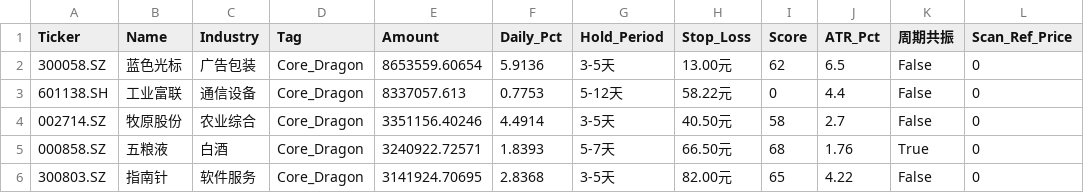
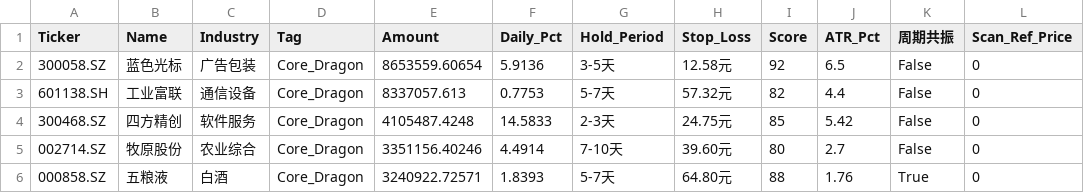
Before and after one commit to wijouyang-lab/a, a CSV file: ashare_stocks_pending_20260907.csv, drawn as a sheet.

```diff
--- a/ashare_stocks_pending_20260907.csv
+++ b/ashare_stocks_pending_20260907.csv
@@ -1,6 +1,6 @@
 Ticker,Name,Industry,Tag,Amount,Daily_Pct,Hold_Period,Stop_Loss,Score,ATR_Pct,周期共振,Scan_Ref_Price
-300058.SZ,蓝色光标,广告包装,Core_Dragon,8653559.60654,5.9136,3-5天,13.00元,62,6.5,False,0
-601138.SH,工业富联,通信设备,Core_Dragon,8337057.613,0.7753,5-12天,58.22元,0,4.4,False,0
-002714.SZ,牧原股份,农业综合,Core_Dragon,3351156.40246,4.4914,3-5天,40.50元,58,2.7,False,0
-000858.SZ,五粮液,白酒,Core_Dragon,3240922.72571,1.8393,5-7天,66.50元,68,1.76,True,0
-300803.SZ,指南针,软件服务,Core_Dragon,3141924.70695,2.8368,3-5天,82.00元,65,4.22,False,0
+300058.SZ,蓝色光标,广告包装,Core_Dragon,8653559.60654,5.9136,3-5天,12.58元,92,6.5,False,0
+601138.SH,工业富联,通信设备,Core_Dragon,8337057.613,0.7753,5-7天,57.32元,82,4.4,False,0
+300468.SZ,四方精创,软件服务,Core_Dragon,4105487.4248,14.5833,2-3天,24.75元,85,5.42,False,0
+002714.SZ,牧原股份,农业综合,Core_Dragon,3351156.40246,4.4914,7-10天,39.60元,80,2.7,False,0
+000858.SZ,五粮液,白酒,Core_Dragon,3240922.72571,1.8393,5-7天,64.80元,88,1.76,True,0
```
Also changed, not shown: 1 other file.
